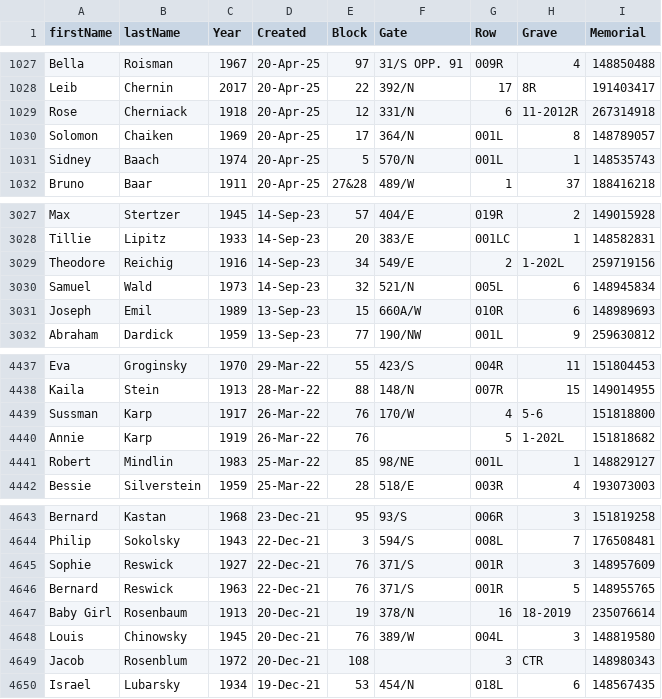
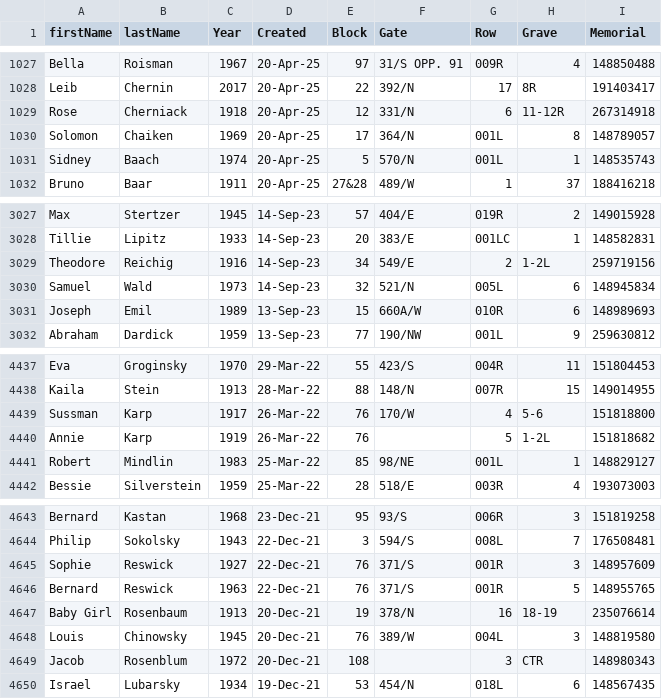
Before and after one commit to markrlondon/Old-Montefiore-Cemetery, a CSV file: requests_updated.csv, drawn as a sheet; only a part is shown, gaps mark what is left out.

Commit message:
Add files via upload

```diff
--- a/requests_updated.csv
+++ b/requests_updated.csv
@@ -1028,3 +1028,3 @@ Bella,Roisman,1967,20-Apr-25,97,31/S OPP. 91,009R,4,148850488
 Leib,Chernin,2017,20-Apr-25,22,392/N,17,8R,191403417
-Rose,Cherniack,1918,20-Apr-25,12,331/N,6,11-2012R,267314918
+Rose,Cherniack,1918,20-Apr-25,12,331/N,6,11-12R,267314918
 Solomon,Chaiken,1969,20-Apr-25,17,364/N,001L,8,148789057
@@ -3028,3 +3028,3 @@ Max,Stertzer,1945,14-Sep-23,57,404/E,019R,2,149015928
 Tillie,Lipitz,1933,14-Sep-23,20,383/E,001LC,1,148582831
-Theodore,Reichig,1916,14-Sep-23,34,549/E,2,1-202L,259719156
+Theodore,Reichig,1916,14-Sep-23,34,549/E,2,1-2L,259719156
 Samuel,Wald,1973,14-Sep-23,32,521/N,005L,6,148945834
@@ -4439,3 +4439,3 @@ Kaila,Stein,1913,28-Mar-22,88,148/N,007R,15,149014955
 Sussman,Karp,1917,26-Mar-22,76,170/W,4,5-6,151818800
-Annie,Karp,1919,26-Mar-22,76,,5,1-202L,151818682
+Annie,Karp,1919,26-Mar-22,76,,5,1-2L,151818682
 Robert,Mindlin,1983,25-Mar-22,85,98/NE,001L,1,148829127
@@ -4646,3 +4646,3 @@ Sophie,Reswick,1927,22-Dec-21,76,371/S,001R,3,148957609
 Bernard,Reswick,1963,22-Dec-21,76,371/S,001R,5,148955765
-Baby Girl,Rosenbaum,1913,20-Dec-21,19,378/N,16,18-2019,235076614
+Baby Girl,Rosenbaum,1913,20-Dec-21,19,378/N,16,18-19,235076614
 Louis,Chinowsky,1945,20-Dec-21,76,389/W,004L,3,148819580
```
